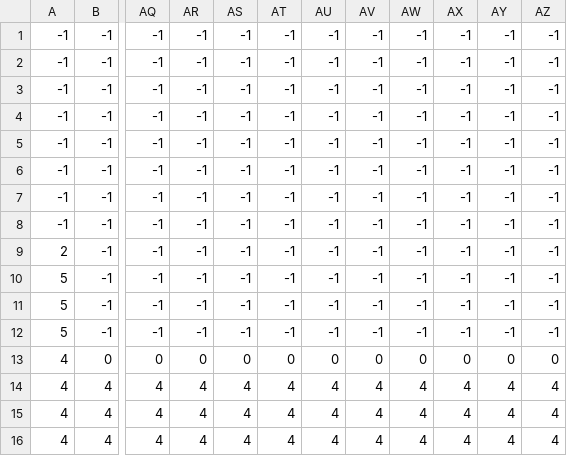
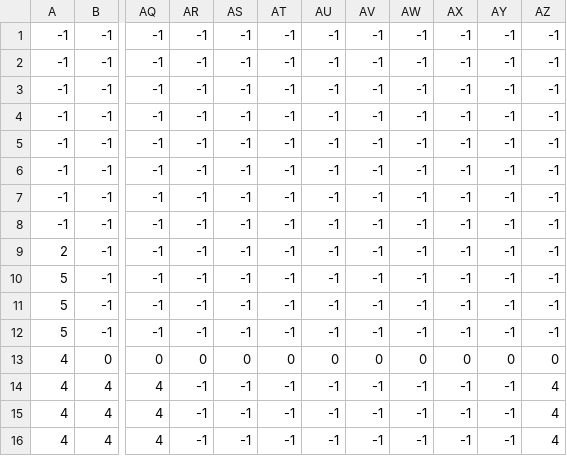
Before and after one commit to S2-Studio/back-flip-simultator-2023, a CSV file: past.csv, drawn as a sheet; only a part is shown, gaps mark what is left out; the diff names each change by its address in the sheet, - before the commit and + after, or states it on an @@ line.

```diff
--- a/past.csv
+++ b/past.csv
-AR14:AR16: 4
+AR14:AR16: -1
-AS14:AS16: 4
+AS14:AS16: -1
-AT14:AT16: 4
+AT14:AT16: -1
-AU14:AU16: 4
+AU14:AU16: -1
-AV14:AV16: 4
+AV14:AV16: -1
-AW14:AW16: 4
+AW14:AW16: -1
-AX14:AX16: 4
+AX14:AX16: -1
-AY14:AY16: 4
+AY14:AY16: -1
```
Also changed, not shown: present.csv, 1 other file.
